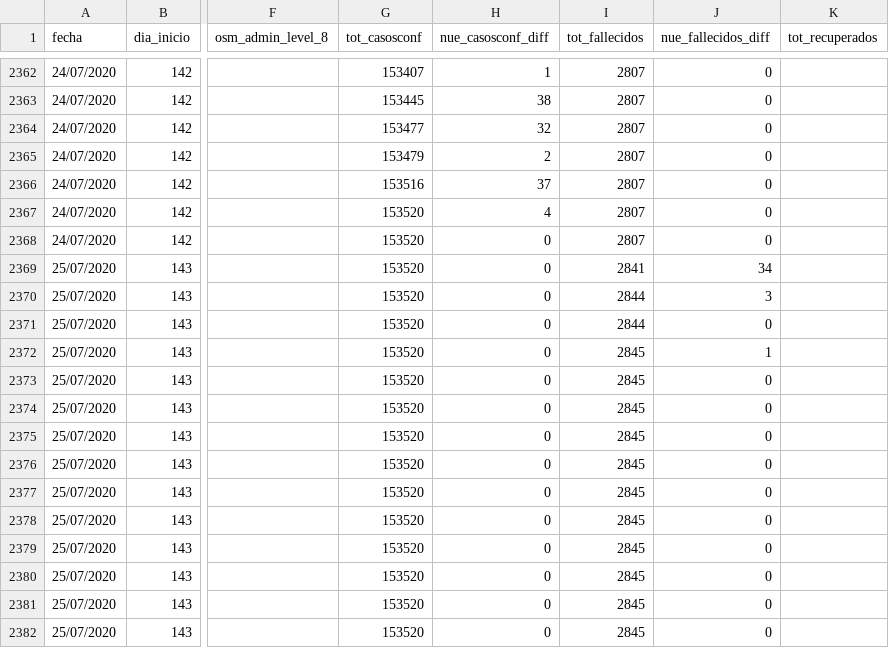
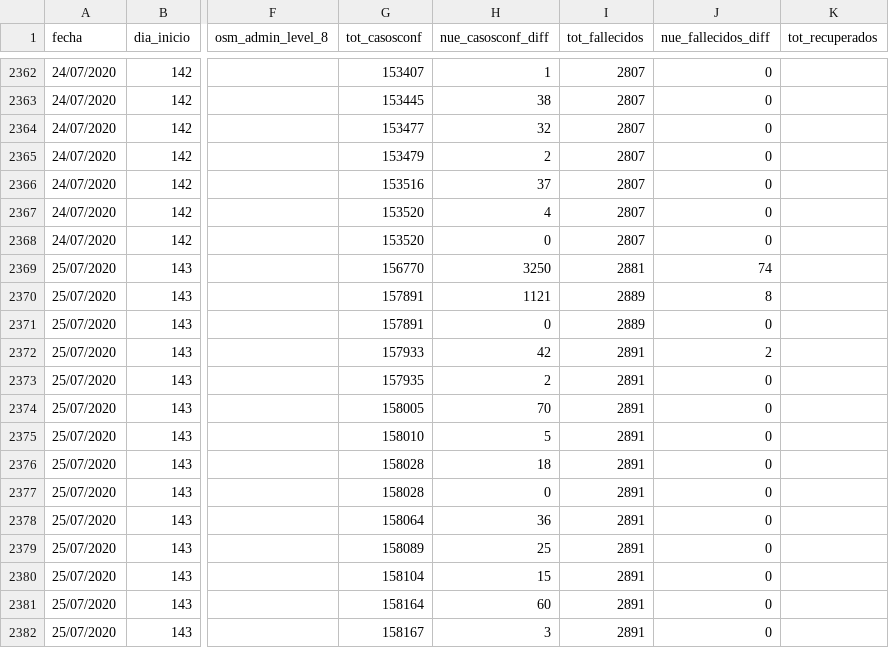
Before and after one commit to sergiovillordo/covid19_spread, a CSV file: data/argentina/Covid19arData_historico.csv, drawn as a sheet; only a part is shown, gaps mark what is left out; the diff covers the shown part only; the diff names each change by its address in the sheet, - before the commit and + after, or states it on an @@ line.

```diff
--- a/data/argentina/Covid19arData_historico.csv
+++ b/data/argentina/Covid19arData_historico.csv
-G2369 (tot_casosconf): 153520
+G2369 (tot_casosconf): 156770
-H2369 (nue_casosconf_diff): 0
+H2369 (nue_casosconf_diff): 3250
-I2369 (tot_fallecidos): 2841
+I2369 (tot_fallecidos): 2881
-J2369 (nue_fallecidos_diff): 34
+J2369 (nue_fallecidos_diff): 74
-G2370:G2371 (tot_casosconf): 153520
+G2370:G2371 (tot_casosconf): 157891
-H2370 (nue_casosconf_diff): 0
+H2370 (nue_casosconf_diff): 1121
-I2370:I2371 (tot_fallecidos): 2844
+I2370:I2371 (tot_fallecidos): 2889
-J2370 (nue_fallecidos_diff): 3
+J2370 (nue_fallecidos_diff): 8
-G2372 (tot_casosconf): 153520
+G2372 (tot_casosconf): 157933
-H2372 (nue_casosconf_diff): 0
+H2372 (nue_casosconf_diff): 42
-I2372:I2382 (tot_fallecidos): 2845
+I2372:I2382 (tot_fallecidos): 2891
-J2372 (nue_fallecidos_diff): 1
+J2372 (nue_fallecidos_diff): 2
-G2373 (tot_casosconf): 153520
+G2373 (tot_casosconf): 157935
-H2373 (nue_casosconf_diff): 0
+H2373 (nue_casosconf_diff): 2
-G2374 (tot_casosconf): 153520
+G2374 (tot_casosconf): 158005
-H2374 (nue_casosconf_diff): 0
+H2374 (nue_casosconf_diff): 70
-G2375 (tot_casosconf): 153520
+G2375 (tot_casosconf): 158010
-H2375 (nue_casosconf_diff): 0
+H2375 (nue_casosconf_diff): 5
-G2376:G2377 (tot_casosconf): 153520
+G2376:G2377 (tot_casosconf): 158028
-H2376 (nue_casosconf_diff): 0
+H2376 (nue_casosconf_diff): 18
-G2378 (tot_casosconf): 153520
+G2378 (tot_casosconf): 158064
-H2378 (nue_casosconf_diff): 0
+H2378 (nue_casosconf_diff): 36
-G2379 (tot_casosconf): 153520
+G2379 (tot_casosconf): 158089
-H2379 (nue_casosconf_diff): 0
+H2379 (nue_casosconf_diff): 25
-G2380 (tot_casosconf): 153520
+G2380 (tot_casosconf): 158104
-H2380 (nue_casosconf_diff): 0
+H2380 (nue_casosconf_diff): 15
-G2381 (tot_casosconf): 153520
+G2381 (tot_casosconf): 158164
-H2381 (nue_casosconf_diff): 0
+H2381 (nue_casosconf_diff): 60
-G2382 (tot_casosconf): 153520
+G2382 (tot_casosconf): 158167
-H2382 (nue_casosconf_diff): 0
+H2382 (nue_casosconf_diff): 3
```
Also changed, not shown: 48 edited cells elsewhere in this file, 2 other files.
